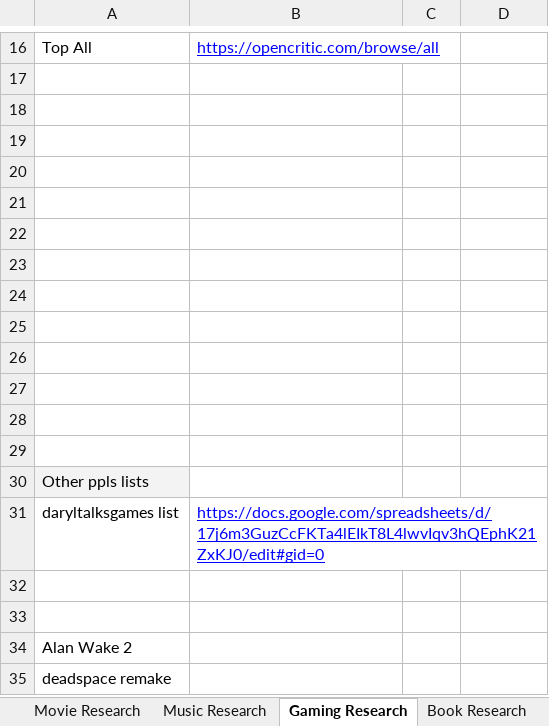
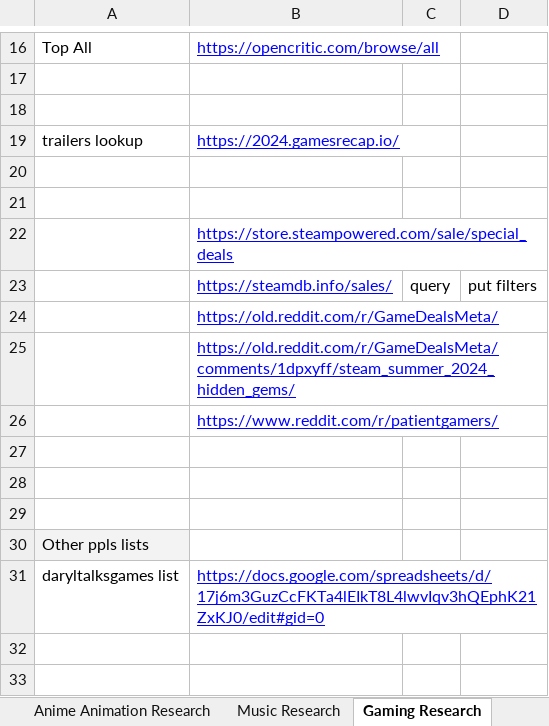
Before and after one commit to x5or6/public_sheets, an Excel workbook: The Beloved.xlsx, sheet Gaming Research, drawn as a sheet; only a part is shown, gaps mark what is left out; the shorter side is filled out with more unchanged rows; values as stored, in another font and other column widths than the file's, no borders; charts and pictures not drawn; removed rows and columns are numbered as before the commit, all else as after; the diff names each change by its address in the sheet, - before the commit and + after, or states it on an @@ line.

```diff
--- a/The Beloved.xlsx (sheet Gaming Research)
+++ b/The Beloved.xlsx (sheet Gaming Research)
+row 19: trailers lookup | https://2024.gamesrecap.io/
-B22: (empty)
+B22: https://store.steampowered.com/sale/special_deals
-row 23: (empty)
+row 23:  | https://steamdb.info/sales/ | query | put filters
-B24: (empty)
+B24: https://old.reddit.com/r/GameDealsMeta/
-B25: (empty)
+B25: https://old.reddit.com/r/GameDealsMeta/comments/1dpxyff/steam_summer_2024_hidden_gems/
-B26: (empty)
+B26: https://www.reddit.com/r/patientgamers/
-row 26: (empty)
```
Also changed, not shown: sheet TV Series, sheet Ad infinitum, sheet Books Catch Up, sheet Movies Catchup, sheet No Time to Explain, sheet Best of, 2 more sheets, other sheet tabs, charts or pictures.
